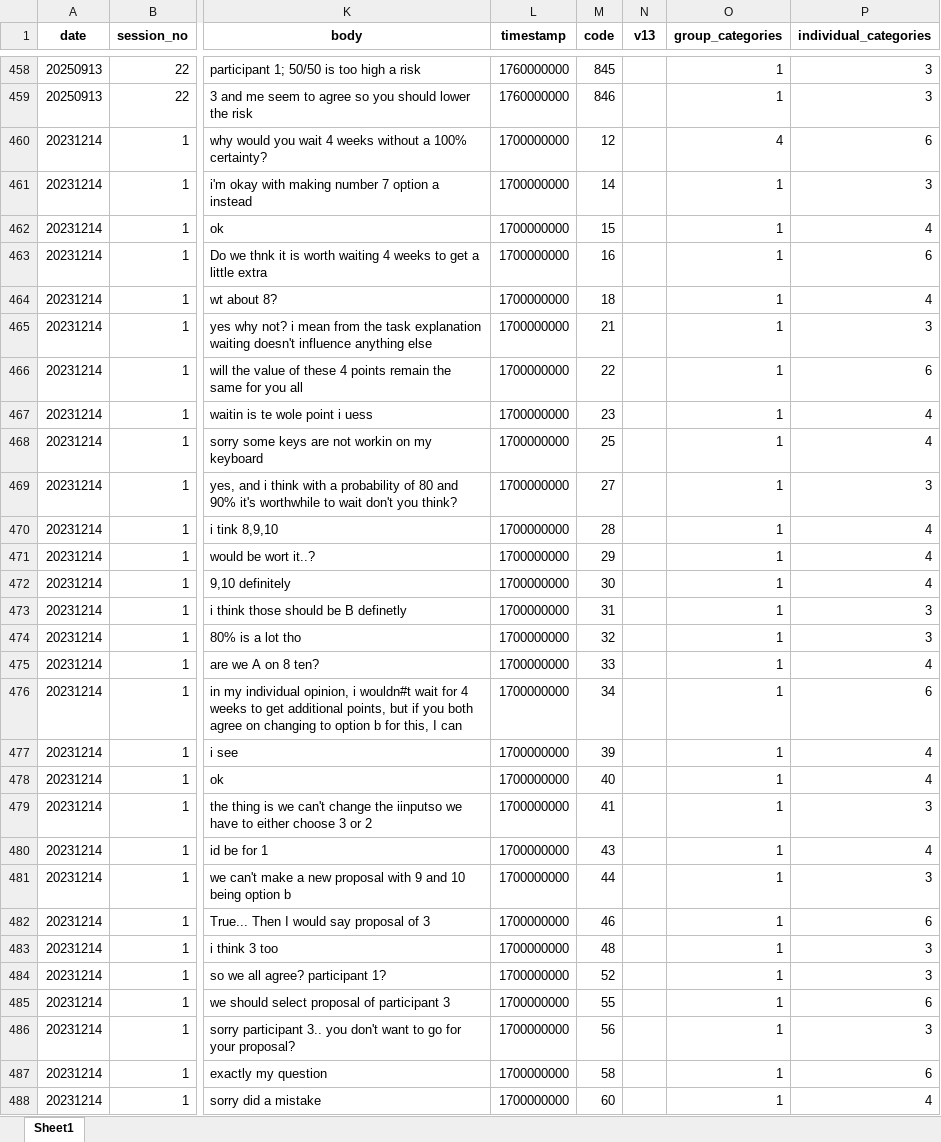
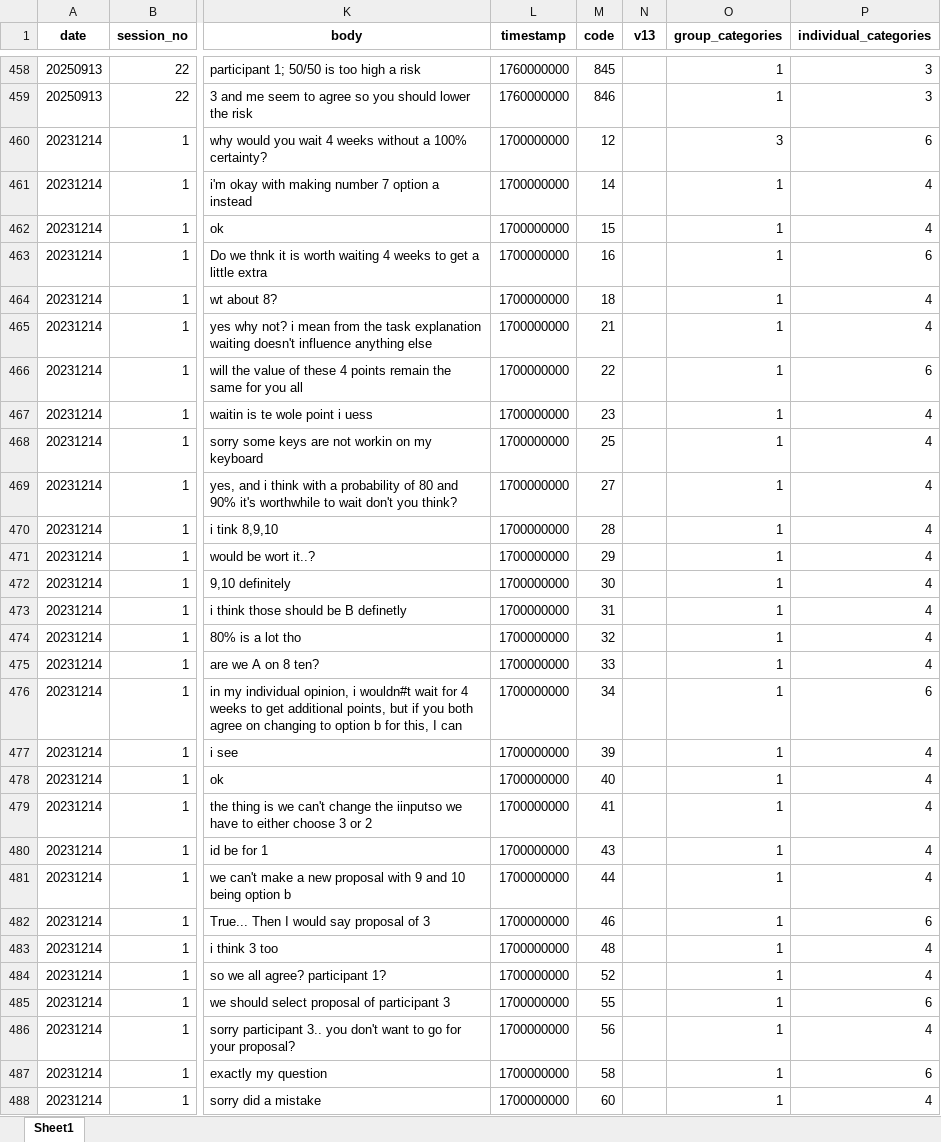
Before and after one commit to daim328/chat-content-analysis, an Excel workbook: message20260119.xlsx, sheet Sheet1, drawn as a sheet; only a part is shown, gaps mark what is left out; values as stored, in another font and other column widths than the file's, no borders; the diff covers the shown part only; the diff names each change by its address in the sheet, - before the commit and + after, or states it on an @@ line.

```diff
--- a/message20260119.xlsx (sheet Sheet1)
+++ b/message20260119.xlsx (sheet Sheet1)
-O460 (group_categories): 4
+O460 (group_categories): 3
-P461 (individual_categories): 3
+P461 (individual_categories): 4
-P465 (individual_categories): 3
+P465 (individual_categories): 4
-P469 (individual_categories): 3
+P469 (individual_categories): 4
-P473:P474 (individual_categories): 3
+P473:P474 (individual_categories): 4
-P479 (individual_categories): 3
+P479 (individual_categories): 4
-P481 (individual_categories): 3
+P481 (individual_categories): 4
-P483:P484 (individual_categories): 3
+P483:P484 (individual_categories): 4
-P486 (individual_categories): 3
+P486 (individual_categories): 4
```
Also changed, not shown: 285 edited cells elsewhere in this sheet, dataset2026.xlsx, 1 other file.
